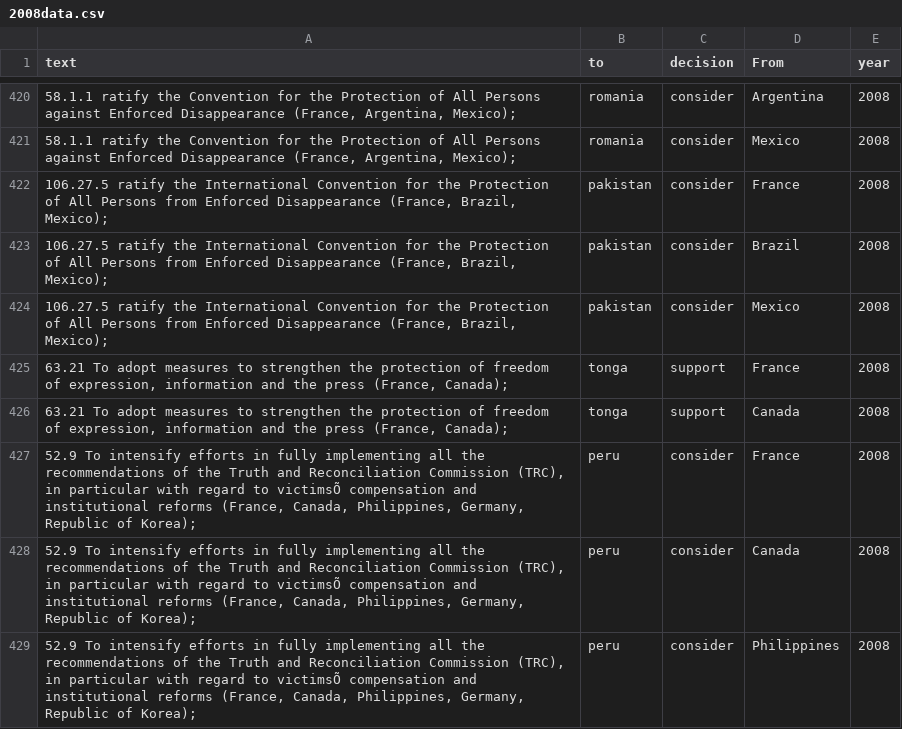
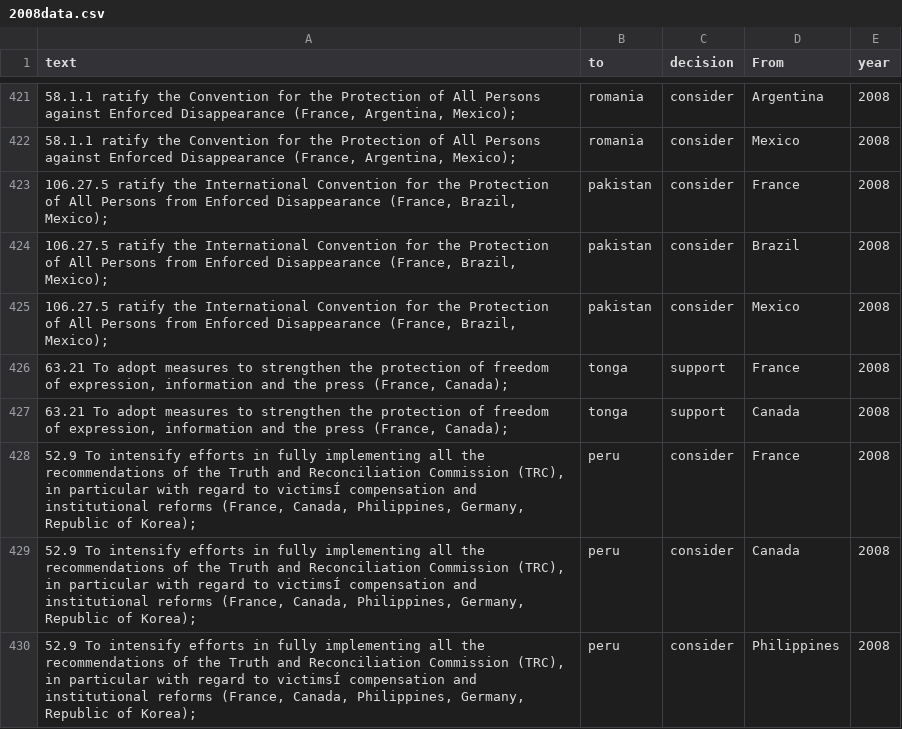
Before and after one commit to rochelleterman/uprs, a CSV file: 2008data.csv, drawn as a sheet; only a part is shown, gaps mark what is left out; the diff covers the shown part only.

```diff
--- a/2008data.csv
+++ b/2008data.csv
@@ -426,4 +427,4 @@ text,to,decision,From,year
 "63.21  To adopt measures to strengthen the protection of freedom of expression, information and the press (France, Canada);",tonga,support,Canada,2008
-"52.9  To intensify efforts in fully implementing all the recommendations of the Truth and Reconciliation Commission (TRC), in particular with regard to victimsÕ  compensation and institutional reforms (France, Canada, Philippines, Germany, Republic of Korea);",peru,consider,France,2008
-"52.9  To intensify efforts in fully implementing all the recommendations of the Truth and Reconciliation Commission (TRC), in particular with regard to victimsÕ  compensation and institutional reforms (France, Canada, Philippines, Germany, Republic of Korea);",peru,consider,Canada,2008
-"52.9  To intensify efforts in fully implementing all the recommendations of the Truth and Reconciliation Commission (TRC), in particular with regard to victimsÕ  compensation and institutional reforms (France, Canada, Philippines, Germany, Republic of Korea);",peru,consider,Philippines,2008
+"52.9  To intensify efforts in fully implementing all the recommendations of the Truth and Reconciliation Commission (TRC), in particular with regard to victimsÍ  compensation and institutional reforms (France, Canada, Philippines, Germany, Republic of Korea);",peru,consider,France,2008
+"52.9  To intensify efforts in fully implementing all the recommendations of the Truth and Reconciliation Commission (TRC), in particular with regard to victimsÍ  compensation and institutional reforms (France, Canada, Philippines, Germany, Republic of Korea);",peru,consider,Canada,2008
+"52.9  To intensify efforts in fully implementing all the recommendations of the Truth and Reconciliation Commission (TRC), in particular with regard to victimsÍ  compensation and institutional reforms (France, Canada, Philippines, Germany, Republic of Korea);",peru,consider,Philippines,2008
```
Also changed, not shown: 1 added row and 55 edited cells elsewhere in this file.
